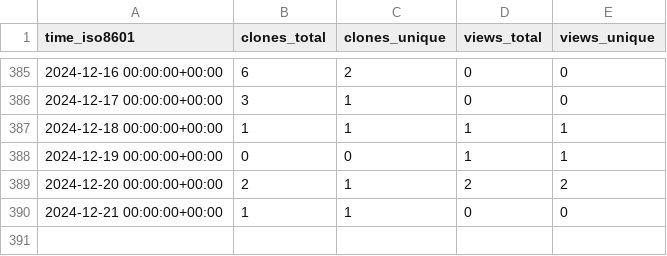
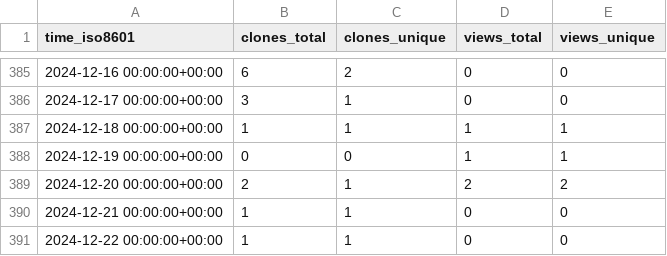
Before and after one commit to ascsn/2023-frib-ta-school, a CSV file: ascsn/2023-FRIB-TA-Summer-School/ghrs-data/views_clones_aggregate.csv, drawn as a sheet; only a part is shown, gaps mark what is left out; the diff names each change by its address in the sheet, - before the commit and + after, or states it on an @@ line.

```diff
--- a/ascsn/2023-FRIB-TA-Summer-School/ghrs-data/views_clones_aggregate.csv
+++ b/ascsn/2023-FRIB-TA-Summer-School/ghrs-data/views_clones_aggregate.csv
+row 391: 2024-12-22 00:00:00+00:00 | 1 | 1 | 0 | 0
```
Also changed, not shown: 1 other file.
